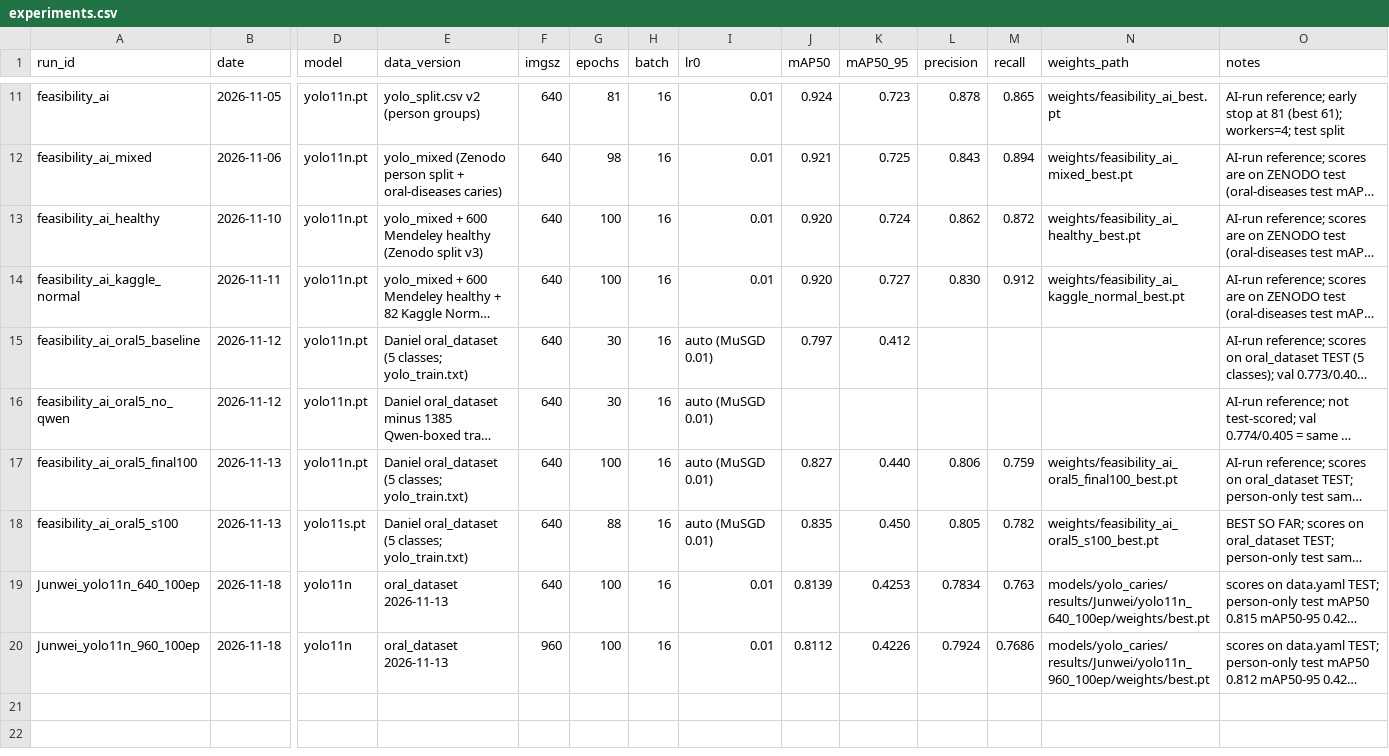
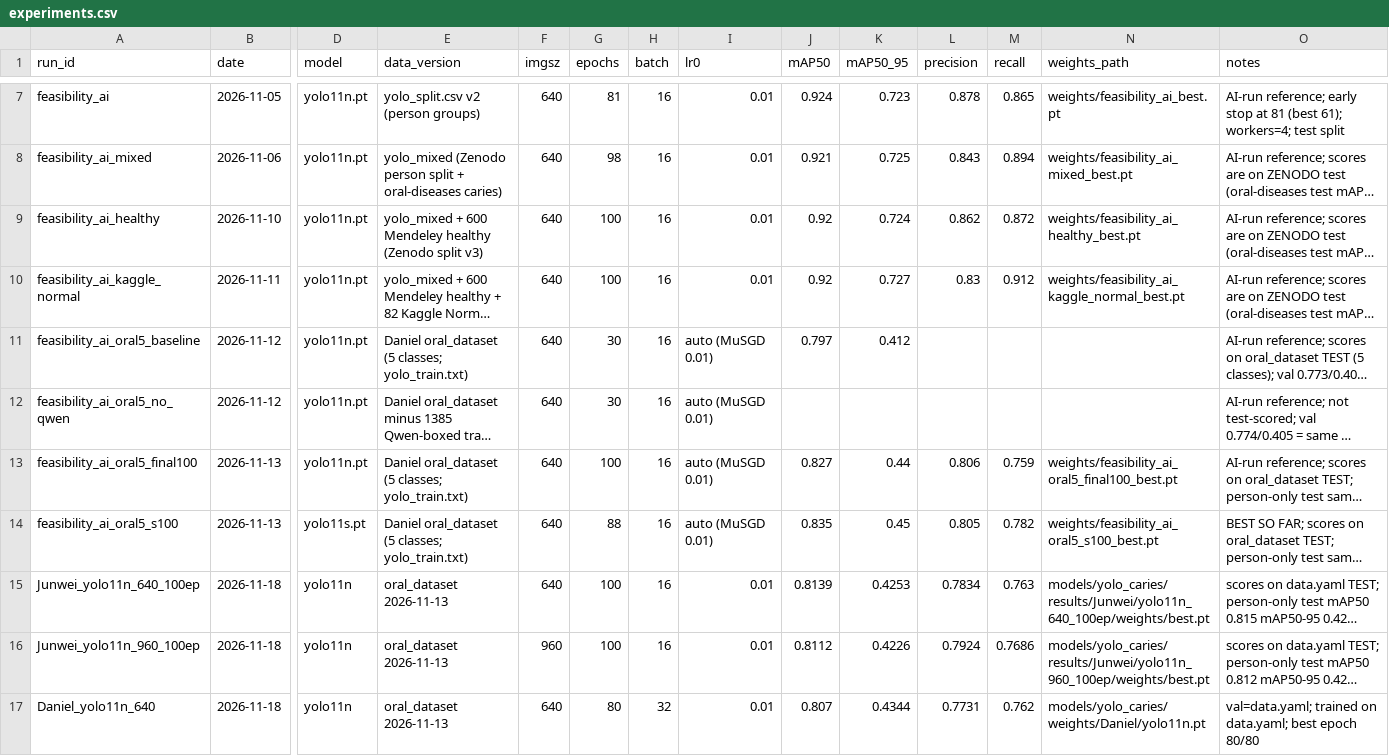
Before and after one commit to Aiden812/Deep-Learning-WIU, a CSV file: models/yolo_caries/results/experiments.csv, drawn as a sheet; only a part is shown, gaps mark what is left out; long unchanged cells end in …; addresses are those after the commit; rows hold the shown columns only; the diff covers the shown part only; the diff names each change by its address in the sheet, - before the commit and + after, or states it on an @@ line.

Commit message:
Trained new yolo models

```diff
--- a/models/yolo_caries/results/experiments.csv
+++ b/models/yolo_caries/results/experiments.csv
-J9:J10 (mAP50): 0.920
+J9:J10 (mAP50): 0.92
-L10 (precision): 0.830
+L10 (precision): 0.83
-K13 (mAP50_95): 0.440
+K13 (mAP50_95): 0.44
-K14 (mAP50_95): 0.450
+K14 (mAP50_95): 0.45
+row 17: Daniel_yolo11n_640 | 2026-11-18 | yolo11n | oral_dataset 2026-11-13 | 640 | 80 | 32 | 0.01 | 0.807 | 0.4344 | 0.7731 | 0.762 | models/yolo_caries/weights/Daniel/yolo11n.pt | val=data.yaml; trained on data.yaml; best epoch 80/80
```
Also changed, not shown: 8 added rows and 4 removed rows elsewhere in this file, models/yolo_caries/results/Daniel/comparison_val.csv, models/yolo_caries/results/Daniel/test_image_level_per_condition.csv, 25 other files.
